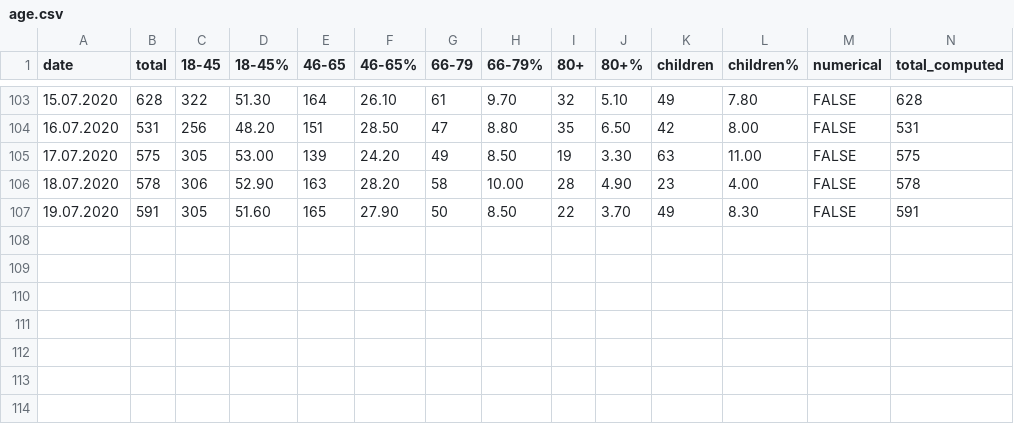
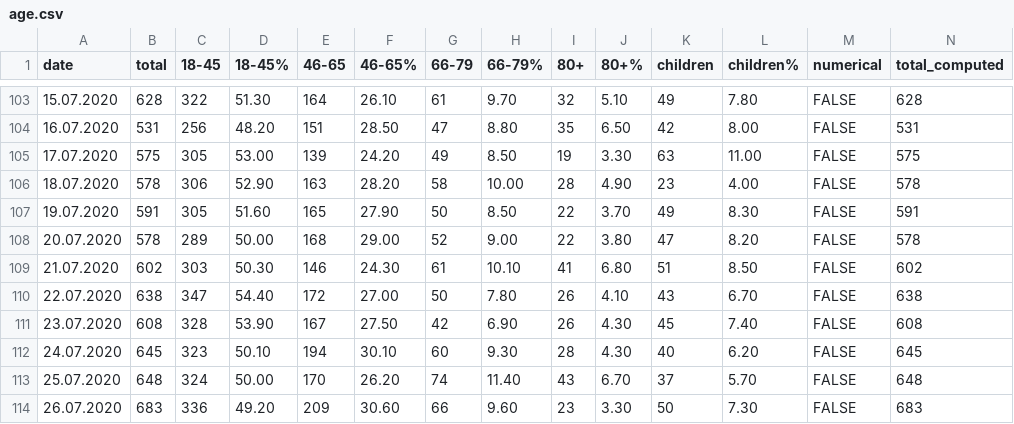
Before and after one commit to PhtRaveller/covid19-ru, a CSV file: data/moscow/age.csv, drawn as a sheet; only a part is shown, gaps mark what is left out; the diff names each change by its address in the sheet, - before the commit and + after, or states it on an @@ line.

Commit message:
Updated data - 26 July 2020.

```diff
--- a/data/moscow/age.csv
+++ b/data/moscow/age.csv
+row 108: 20.07.2020 | 578 | 289 | 50.00 | 168 | 29.00 | 52 | 9.00 | 22 | 3.80 | 47 | 8.20 | FALSE | 578
+row 109: 21.07.2020 | 602 | 303 | 50.30 | 146 | 24.30 | 61 | 10.10 | 41 | 6.80 | 51 | 8.50 | FALSE | 602
+row 110: 22.07.2020 | 638 | 347 | 54.40 | 172 | 27.00 | 50 | 7.80 | 26 | 4.10 | 43 | 6.70 | FALSE | 638
+row 111: 23.07.2020 | 608 | 328 | 53.90 | 167 | 27.50 | 42 | 6.90 | 26 | 4.30 | 45 | 7.40 | FALSE | 608
+row 112: 24.07.2020 | 645 | 323 | 50.10 | 194 | 30.10 | 60 | 9.30 | 28 | 4.30 | 40 | 6.20 | FALSE | 645
+row 113: 25.07.2020 | 648 | 324 | 50.00 | 170 | 26.20 | 74 | 11.40 | 43 | 6.70 | 37 | 5.70 | FALSE | 648
+row 114: 26.07.2020 | 683 | 336 | 49.20 | 209 | 30.60 | 66 | 9.60 | 23 | 3.30 | 50 | 7.30 | FALSE | 683
```
Also changed, not shown: data/moscow/hospitals/gkb15.csv, data/moscow/hospitals/gkb40.csv, 7 other files.
